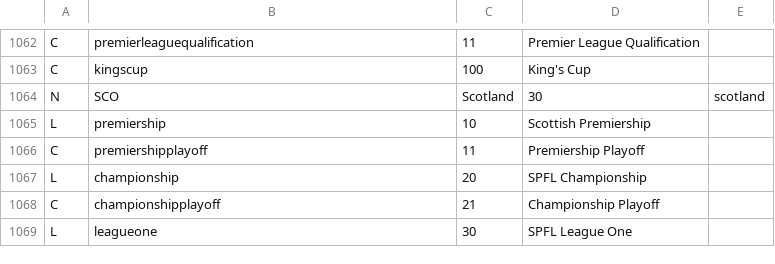
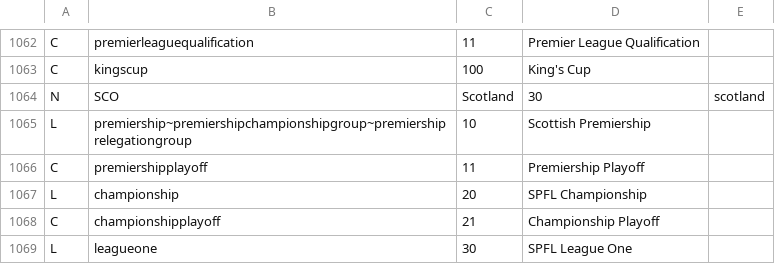
Before and after one commit to tshamilton/fitba, a CSV file: config/comps.csv, drawn as a sheet; only a part is shown, gaps mark what is left out.

Commit message:
Updates for SCO split rounds

```diff
--- a/config/comps.csv
+++ b/config/comps.csv
@@ -1064,3 +1064,3 @@ C,kingscup,100,King's Cup,
 N,SCO,Scotland,30,scotland
-L,premiership,10,Scottish Premiership,
+L,premiership~premiershipchampionshipgroup~premiershiprelegationgroup,10,Scottish Premiership,
 C,premiershipplayoff,11,Premiership Playoff,
```
